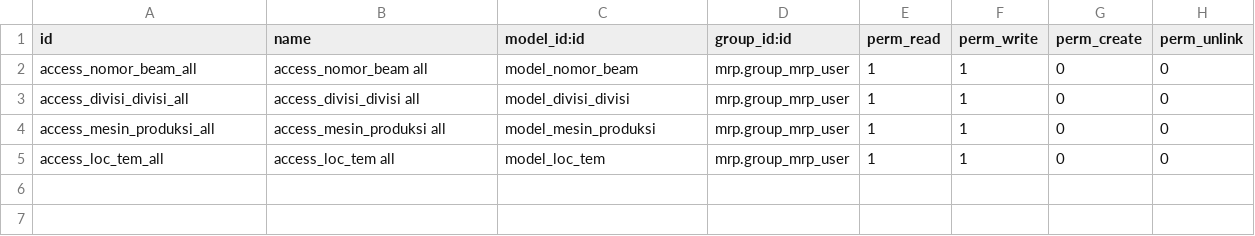
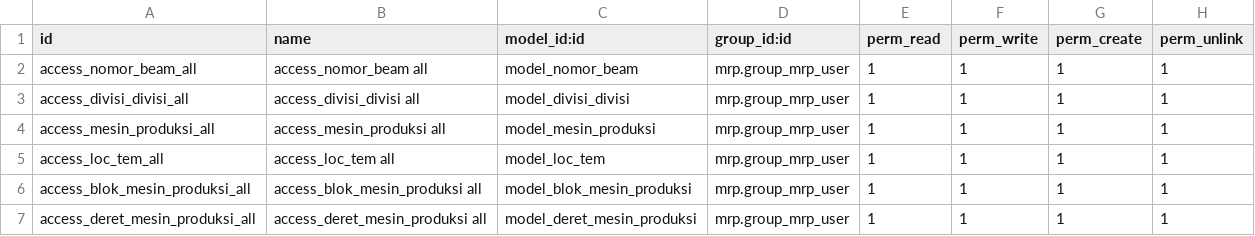
Before and after one commit to it12uw/devmesinsnap, a CSV file: mesin_unggul/security/ir.model.access.csv, drawn as a sheet.

Commit message:
Update Mesin Unggul
Update Mesin Unggul (09-02-2024)

```diff
--- a/mesin_unggul/security/ir.model.access.csv
+++ b/mesin_unggul/security/ir.model.access.csv
@@ -1,5 +1,7 @@
 id,name,model_id:id,group_id:id,perm_read,perm_write,perm_create,perm_unlink
-access_nomor_beam_all,access_nomor_beam all,model_nomor_beam,mrp.group_mrp_user,1,1,0,0
-access_divisi_divisi_all,access_divisi_divisi all,model_divisi_divisi,mrp.group_mrp_user,1,1,0,0
-access_mesin_produksi_all,access_mesin_produksi all,model_mesin_produksi,mrp.group_mrp_user,1,1,0,0
-access_loc_tem_all,access_loc_tem all,model_loc_tem,mrp.group_mrp_user,1,1,0,0
+access_nomor_beam_all,access_nomor_beam all,model_nomor_beam,mrp.group_mrp_user,1,1,1,1
+access_divisi_divisi_all,access_divisi_divisi all,model_divisi_divisi,mrp.group_mrp_user,1,1,1,1
+access_mesin_produksi_all,access_mesin_produksi all,model_mesin_produksi,mrp.group_mrp_user,1,1,1,1
+access_loc_tem_all,access_loc_tem all,model_loc_tem,mrp.group_mrp_user,1,1,1,1
+access_blok_mesin_produksi_all,access_blok_mesin_produksi all,model_blok_mesin_produksi,mrp.group_mrp_user,1,1,1,1
+access_deret_mesin_produksi_all,access_deret_mesin_produksi all,model_deret_mesin_produksi,mrp.group_mrp_user,1,1,1,1
```
Also changed, not shown: 9 other files.
